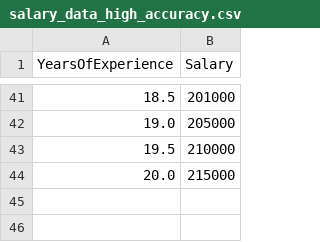
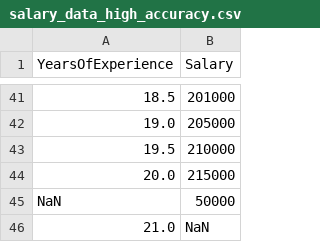
Before and after one commit to imran15-9136/ML.NET, a CSV file: ML.NetConsoleDemo/Session_16/salary_data_high_accuracy.csv, drawn as a sheet; only a part is shown, gaps mark what is left out; the diff names each change by its address in the sheet, - before the commit and + after, or states it on an @@ line.

Commit message:
data filtering

```diff
--- a/ML.NetConsoleDemo/Session_16/salary_data_high_accuracy.csv
+++ b/ML.NetConsoleDemo/Session_16/salary_data_high_accuracy.csv
+row 45: NaN | 50000
+row 46: 21.0 | NaN
```
Also changed, not shown: 6 other files.
